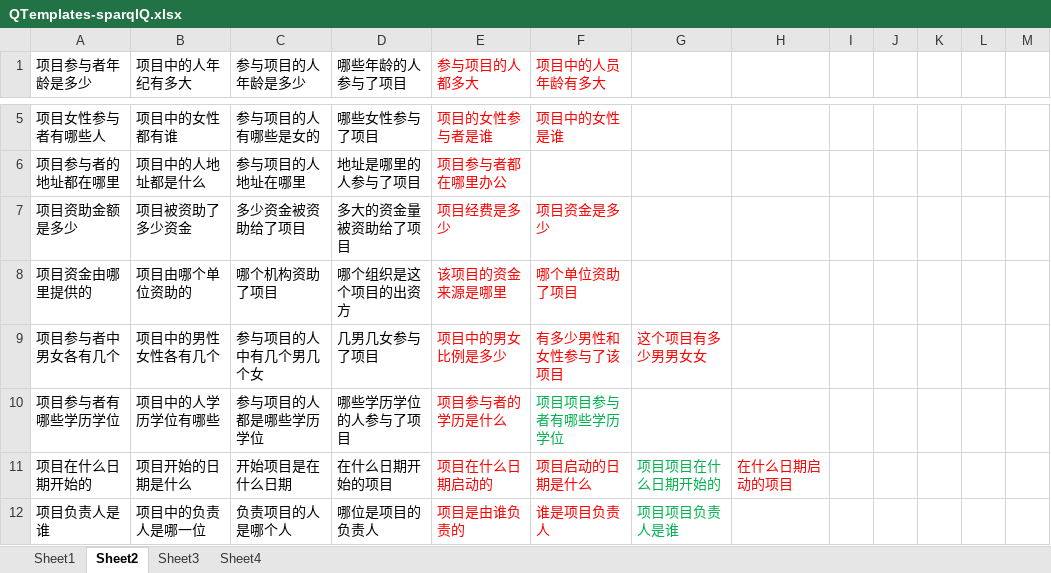
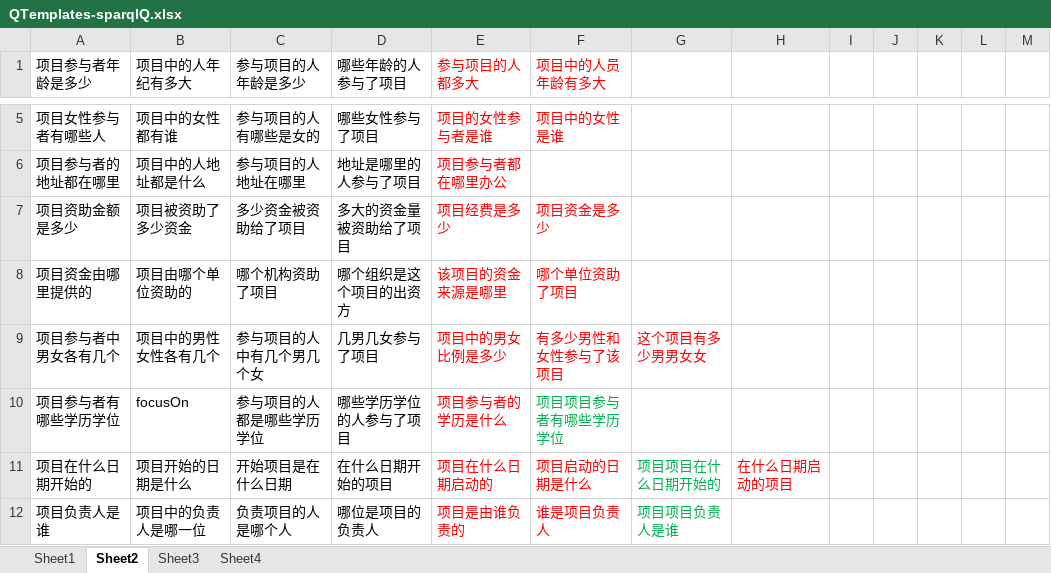
Before and after one commit to longmanplus/RoboCloudBrain, an Excel workbook: KBQA/QTemplates-sparqlQ.xlsx, sheet Sheet2, drawn as a sheet; only a part is shown, gaps mark what is left out; values as stored, in another font and other column widths than the file's, no borders; the diff names each change by its address in the sheet, - before the commit and + after, or states it on an @@ line.

Commit message:
modify Template excel

```diff
--- a/KBQA/QTemplates-sparqlQ.xlsx (sheet Sheet2)
+++ b/KBQA/QTemplates-sparqlQ.xlsx (sheet Sheet2)
-B10 (项目中的人年纪有多大): 项目中的人学历学位有哪些
+B10 (项目中的人年纪有多大): focusOn
```
Also changed, not shown: sheet Sheet1.
